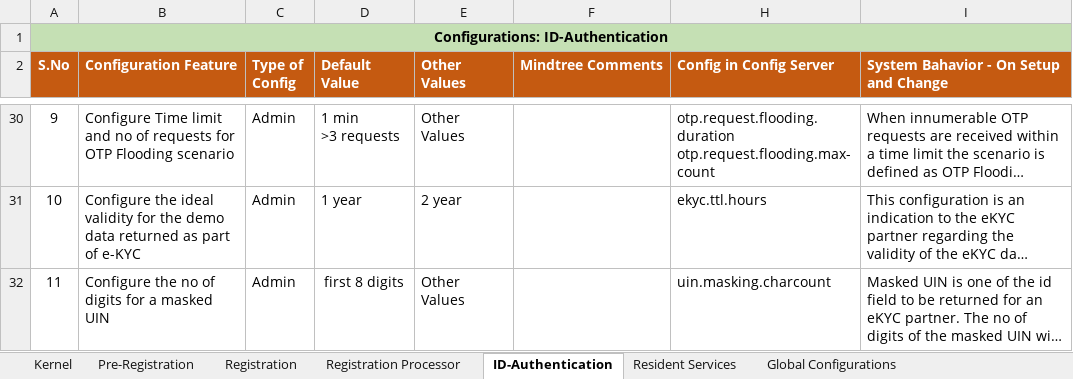
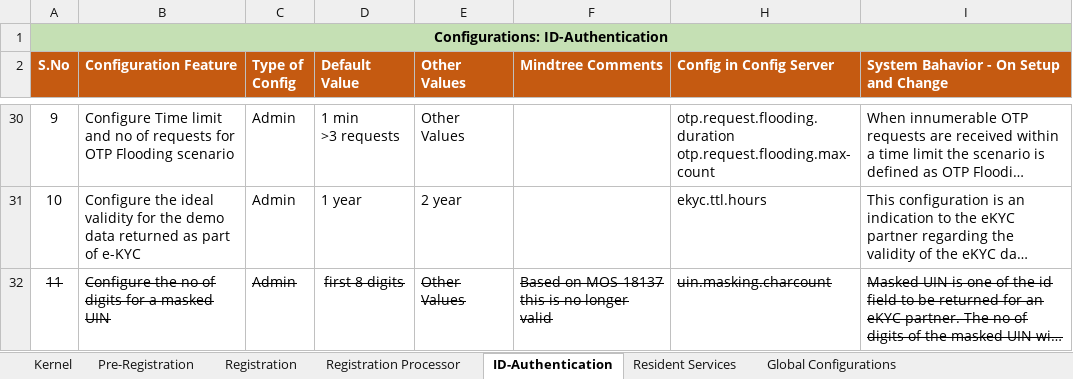
Before and after one commit to mosip/commons, an Excel workbook: docs/requirements/MOSIP_Configurations_Consolidated List_Updated_14Nov18_CV_Final.xlsx, sheet ID-Authentication, drawn as a sheet; only a part is shown, gaps mark what is left out; long unchanged cells end in …; values as stored, in another font and other column widths than the file's, no borders; the diff covers the shown part only; the diff names each change by its address in the sheet, - before the commit and + after, or states it on an @@ line.

```diff
--- a/docs/requirements/MOSIP_Configurations_Consolidated List_Updated_14Nov18_CV_Final.xlsx (sheet ID-Authentication)
+++ b/docs/requirements/MOSIP_Configurations_Consolidated List_Updated_14Nov18_CV_Final.xlsx (sheet ID-Authentication)
-A32:E32 strikethrough: off
+A32:E32 strikethrough: on
-F32 (Mindtree Comments): (empty)
+F32 (Mindtree Comments): Based on MOS-18137 this is no longer valid
-H32:I32 strikethrough: off
+H32:I32 strikethrough: on
```
Also changed, not shown: 2 edited cells elsewhere in this sheet.
